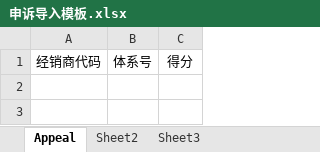
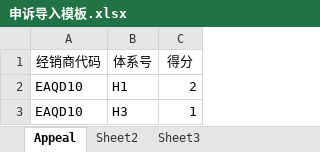
Before and after one commit to Yrtech-Tony/com.yrtech.SurveyAPI, an Excel workbook: Doc/申诉导入模板.xlsx, sheet Appeal, drawn as a sheet; values as stored, in another font and other column widths than the file's, no borders; the diff names each change by its address in the sheet, - before the commit and + after, or states it on an @@ line.

```diff
--- a/Doc/申诉导入模板.xlsx (sheet Appeal)
+++ b/Doc/申诉导入模板.xlsx (sheet Appeal)
+row 2: EAQD10 | H1 | 2
+row 3: EAQD10 | H3 | 1
```
Also changed, not shown: 2 other files.
